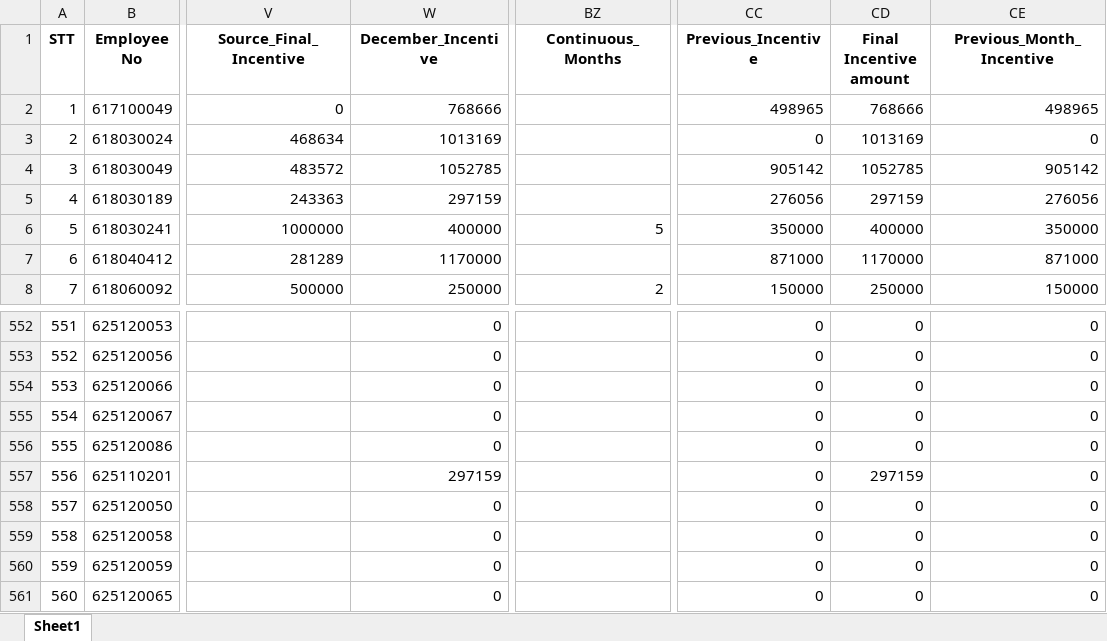
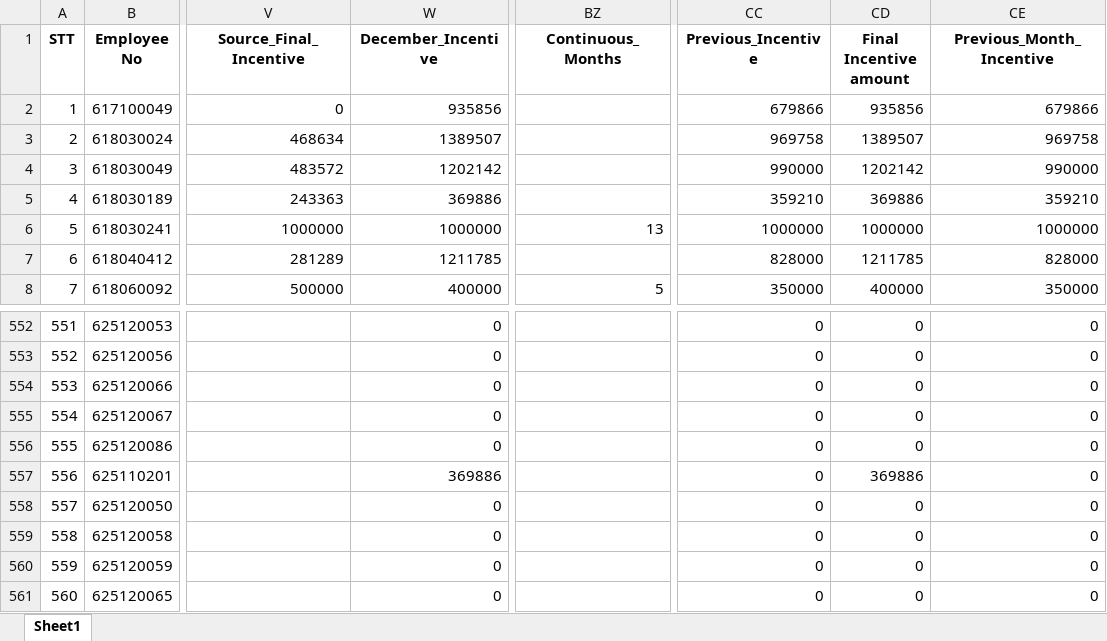
Before and after one commit to moonkaicuzui/qip-dashboard, an Excel workbook: docs/output_QIP_incentive_december_2025_Complete_V10.0_Complete.xlsx, sheet Sheet1, drawn as a sheet; only a part is shown, gaps mark what is left out; values as stored, in another font and other column widths than the file's, no borders; the diff covers the shown part only; the diff names each change by its address in the sheet, - before the commit and + after, or states it on an @@ line.

```diff
--- a/docs/output_QIP_incentive_december_2025_Complete_V10.0_Complete.xlsx (sheet Sheet1)
+++ b/docs/output_QIP_incentive_december_2025_Complete_V10.0_Complete.xlsx (sheet Sheet1)
-W2 (December_Incentive): 768666
+W2 (December_Incentive): 935856
-CC2 (Previous_Incentive): 498965
+CC2 (Previous_Incentive): 679866
-CD2 (Final Incentive amount): 768666
+CD2 (Final Incentive amount): 935856
-CE2 (Previous_Month_Incentive): 498965
+CE2 (Previous_Month_Incentive): 679866
-W3 (December_Incentive): 1013169
+W3 (December_Incentive): 1389507
-CC3 (Previous_Incentive): 0
+CC3 (Previous_Incentive): 969758
-CD3 (Final Incentive amount): 1013169
+CD3 (Final Incentive amount): 1389507
-CE3 (Previous_Month_Incentive): 0
+CE3 (Previous_Month_Incentive): 969758
-W4 (December_Incentive): 1052785
+W4 (December_Incentive): 1202142
-CC4 (Previous_Incentive): 905142
+CC4 (Previous_Incentive): 990000
-CD4 (Final Incentive amount): 1052785
+CD4 (Final Incentive amount): 1202142
-CE4 (Previous_Month_Incentive): 905142
+CE4 (Previous_Month_Incentive): 990000
-W5 (December_Incentive): 297159
+W5 (December_Incentive): 369886
-CC5 (Previous_Incentive): 276056
+CC5 (Previous_Incentive): 359210
-CD5 (Final Incentive amount): 297159
+CD5 (Final Incentive amount): 369886
-CE5 (Previous_Month_Incentive): 276056
+CE5 (Previous_Month_Incentive): 359210
-W6 (December_Incentive): 400000
+W6 (December_Incentive): 1000000
-BZ6 (Continuous_Months): 5
+BZ6 (Continuous_Months): 13
-CC6 (Previous_Incentive): 350000
+CC6 (Previous_Incentive): 1000000
-CD6 (Final Incentive amount): 400000
+CD6 (Final Incentive amount): 1000000
-CE6 (Previous_Month_Incentive): 350000
+CE6 (Previous_Month_Incentive): 1000000
-W7 (December_Incentive): 1170000
+W7 (December_Incentive): 1211785
-CC7 (Previous_Incentive): 871000
+CC7 (Previous_Incentive): 828000
-CD7 (Final Incentive amount): 1170000
+CD7 (Final Incentive amount): 1211785
-CE7 (Previous_Month_Incentive): 871000
+CE7 (Previous_Month_Incentive): 828000
-W8 (December_Incentive): 250000
+W8 (December_Incentive): 400000
-BZ8 (Continuous_Months): 2
+BZ8 (Continuous_Months): 5
-CC8 (Previous_Incentive): 150000
+CC8 (Previous_Incentive): 350000
-CD8 (Final Incentive amount): 250000
+CD8 (Final Incentive amount): 400000
-CE8 (Previous_Month_Incentive): 150000
+CE8 (Previous_Month_Incentive): 350000
-W557 (December_Incentive): 297159
+W557 (December_Incentive): 369886
-CD557 (Final Incentive amount): 297159
+CD557 (Final Incentive amount): 369886
```
Also changed, not shown: 1338 edited cells elsewhere in this sheet, 41 other files.
